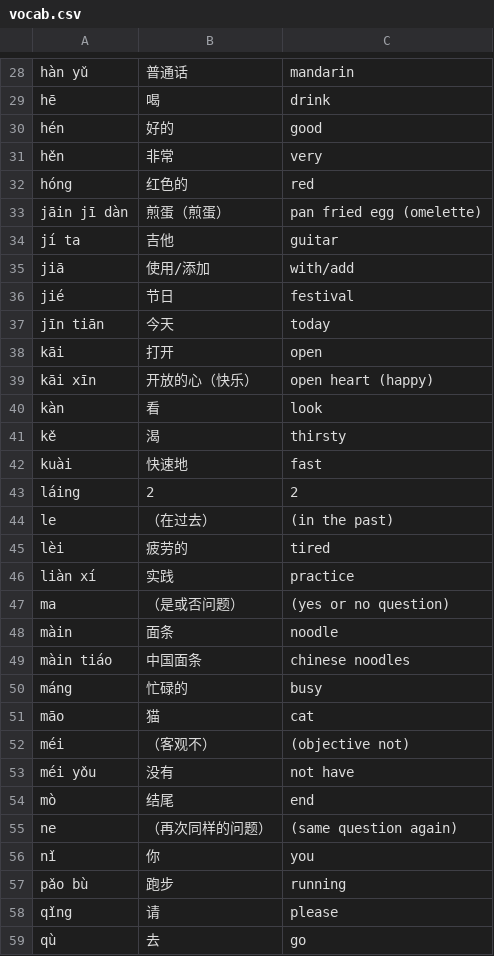
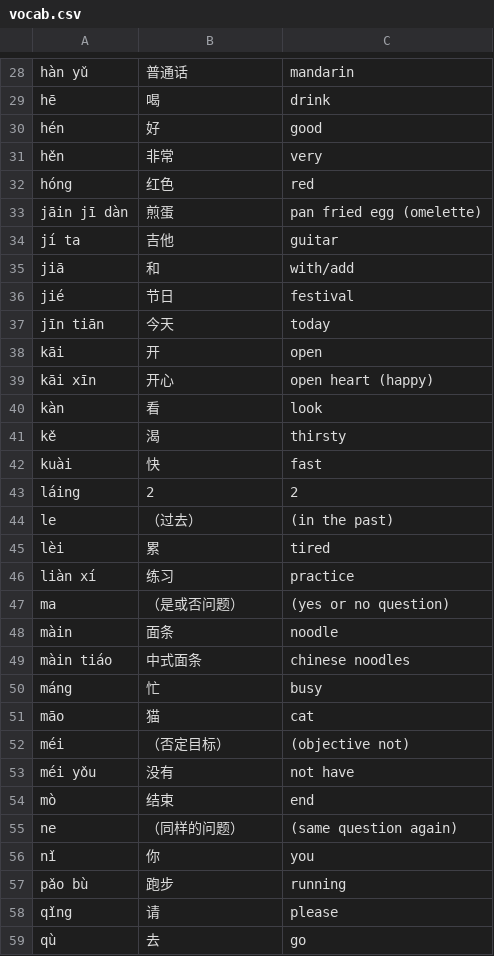
Before and after one commit to meermouse/speak-chinese, a CSV file: vocab.csv, drawn as a sheet; only a part is shown, gaps mark what is left out; the diff covers the shown part only.

```diff
--- a/vocab.csv
+++ b/vocab.csv
@@ -29,28 +29,28 @@ hàn yǔ,普通话,mandarin
 hē,喝,drink
-hén,好的,good
+hén,好,good
 hěn,非常,very
-hóng,红色的,red
-jāin jī dàn,煎蛋（煎蛋）,pan fried egg (omelette)
+hóng,红色,red
+jāin jī dàn,煎蛋,pan fried egg (omelette)
 jí ta,吉他,guitar
-jiā,使用/添加,with/add
+jiā,和,with/add
 jié,节日,festival
 jīn tiān,今天,today
-kāi,打开,open
-kāi xīn,开放的心（快乐）,open heart (happy)
+kāi,开,open
+kāi xīn,开心,open heart (happy)
 kàn,看,look
 kě,渴,thirsty
-kuài,快速地,fast
+kuài,快,fast
 láing,2,2
-le,（在过去）,(in the past)
-lèi,疲劳的,tired
-liàn xí,实践,practice
+le,（过去）,(in the past)
+lèi,累,tired
+liàn xí,练习,practice
 ma,（是或否问题）,(yes or no question)
 màin,面条,noodle
-màin tiáo,中国面条,chinese noodles
-máng,忙碌的,busy
+màin tiáo,中式面条,chinese noodles
+máng,忙,busy
 māo,猫,cat
-méi,（客观不）,(objective not)
+méi,（否定目标）,(objective not)
 méi yǒu,没有,not have
-mò,结尾,end
-ne,（再次同样的问题）,(same question again)
+mò,结束,end
+ne,（同样的问题）,(same question again)
 nǐ,你,you
```
Also changed, not shown: 36 edited cells elsewhere in this file, 1 other file.
